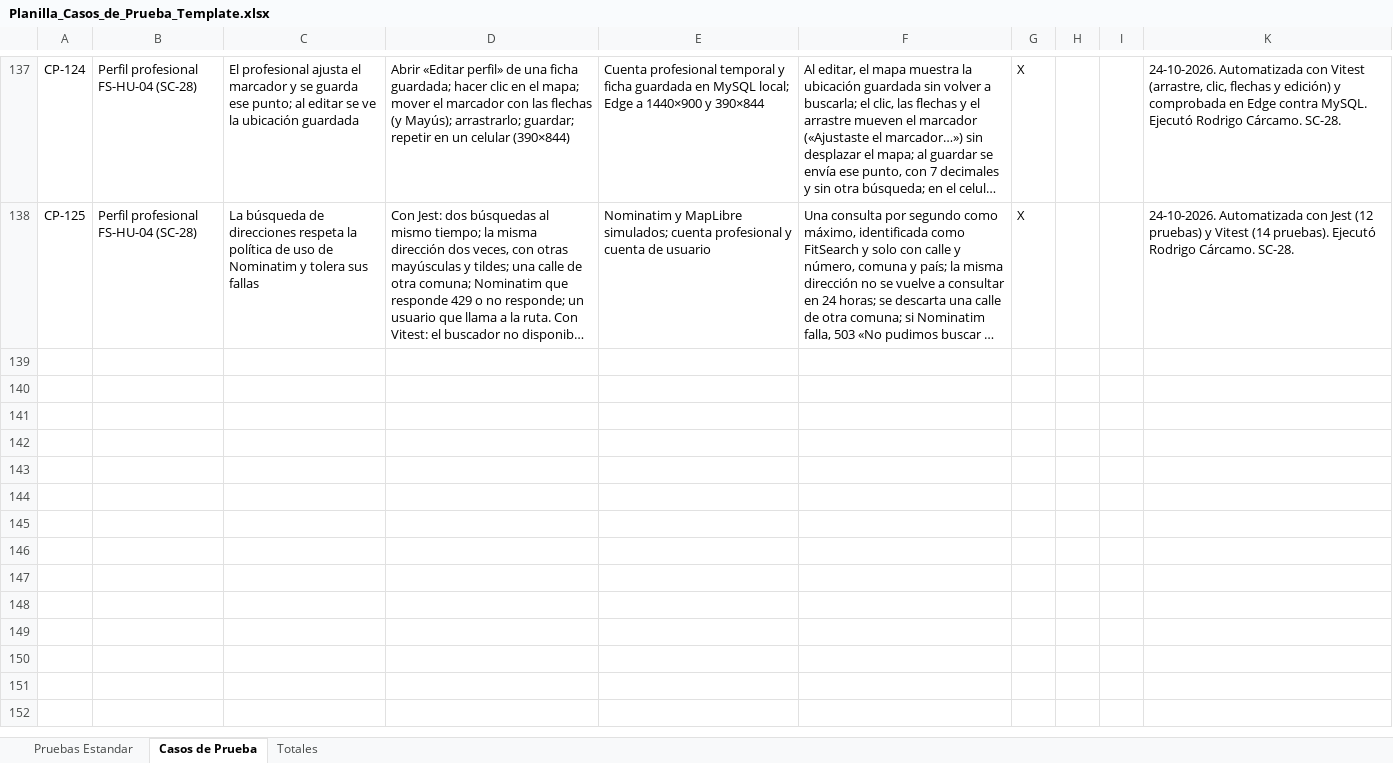
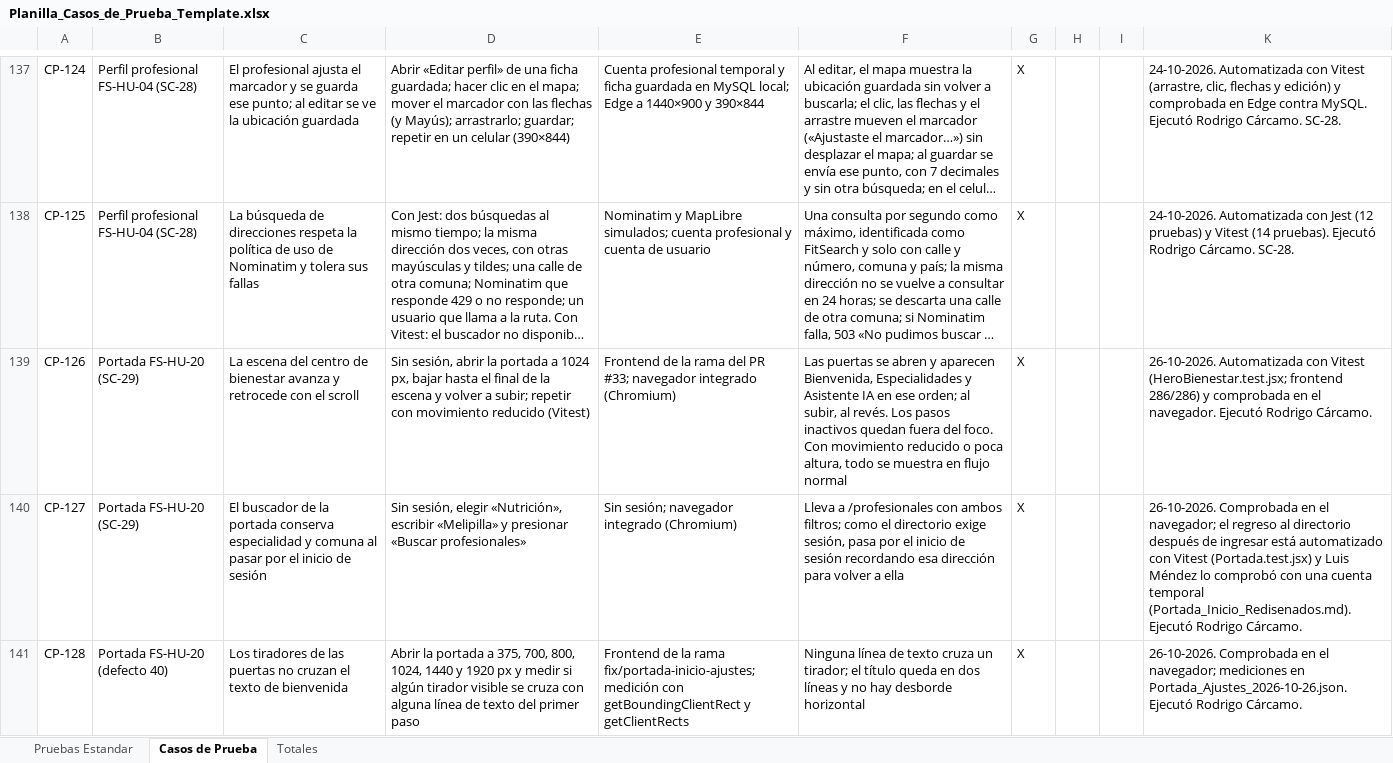
Before and after one commit to rodriacr/FitSearch, an Excel workbook: FASE 2/Evidencias Proyecto/Evidencias de documentación/Plan de Pruebas/Planilla_Casos_de_Prueba_Template.xlsx, sheet Casos de Prueba, drawn as a sheet; only a part is shown, gaps mark what is left out; long unchanged cells end in …; values as stored, in another font and other column widths than the file's, no borders; charts and pictures not drawn; the diff covers the shown part only; the diff names each change by its address in the sheet, - before the commit and + after, or states it on an @@ line.

Commit message:
SC-29: rediseño de portada e Inicio, defectos 40 y 41 y CP-126 a CP-130

```diff
--- a/FASE 2/Evidencias Proyecto/Evidencias de documentación/Plan de Pruebas/Planilla_Casos_de_Prueba_Template.xlsx (sheet Casos de Prueba)
+++ b/FASE 2/Evidencias Proyecto/Evidencias de documentación/Plan de Pruebas/Planilla_Casos_de_Prueba_Template.xlsx (sheet Casos de Prueba)
+row 139: CP-126 | Portada FS-HU-20 (SC-29) | La escena del centro de bienestar avanza y retrocede con el scroll | Sin sesión, abrir la portada a 1024 px, bajar hasta el final de la escena y volver a subir; repetir con movimiento reducido (Vitest) | Frontend de la rama del PR #33; navegador integrado (Chromium) | Las puertas se abren y aparecen Bienvenida, Especialidades y Asistente IA en ese orden; al subir, al revés. Los pasos inactivos quedan fuera del foco. Con movimiento reducido o poca altura, todo se muestra en flujo normal | X |  |  | 26-10-2026. Automatizada con Vitest (HeroBienestar.test.jsx; frontend 286/286) y comprobada en el navegador. Ejecutó Rodrigo Cárcamo.
+row 140: CP-127 | Portada FS-HU-20 (SC-29) | El buscador de la portada conserva especialidad y comuna al pasar por el inicio de sesión | Sin sesión, elegir «Nutrición», escribir «Melipilla» y presionar «Buscar profesionales» | Sin sesión; navegador integrado (Chromium) | Lleva a /profesionales con ambos filtros; como el directorio exige sesión, pasa por el inicio de sesión recordando esa dirección para volver a ella | X |  |  | 26-10-2026. Comprobada en el navegador; el regreso al directorio después de ingresar está automatizado con Vitest (Portada.test.jsx) y Luis Méndez lo comprobó con una cuenta temporal (Portada_Inicio_Redisenados.md). Ejecutó Rodrigo Cárcamo.
+row 141: CP-128 | Portada FS-HU-20 (defecto 40) | Los tiradores de las puertas no cruzan el texto de bienvenida | Abrir la portada a 375, 700, 800, 1024, 1440 y 1920 px y medir si algún tirador visible se cruza con alguna línea de texto del primer paso | Frontend de la rama fix/portada-inicio-ajustes; medición con getBoundingClientRect y getClientRects | Ninguna línea de texto cruza un tirador; el título queda en dos líneas y no hay desborde horizontal | X |  |  | 26-10-2026. Comprobada en el navegador; mediciones en Portada_Ajustes_2026-10-26.json. Ejecutó Rodrigo Cárcamo.
```
Also changed, not shown: 2 added rows elsewhere in this sheet, hidden cells, FASE 1/Evidencias Grupales/Material complementario/PMOInformatica_Plantilla_de_Product_Backlog.xlsx, FASE 2/Evidencias Proyecto/Evidencias de documentación/Control del proyecto/Matriz_Control_de_Cambio_FitSearch.xlsx, 3 other files.
